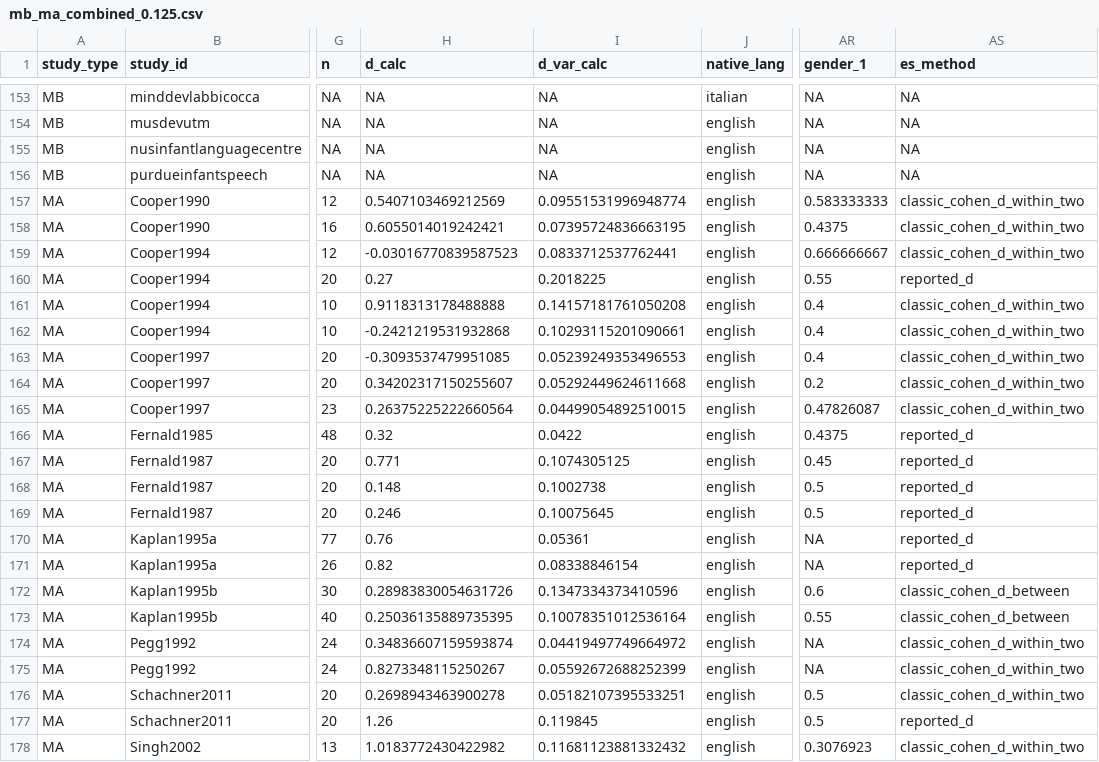
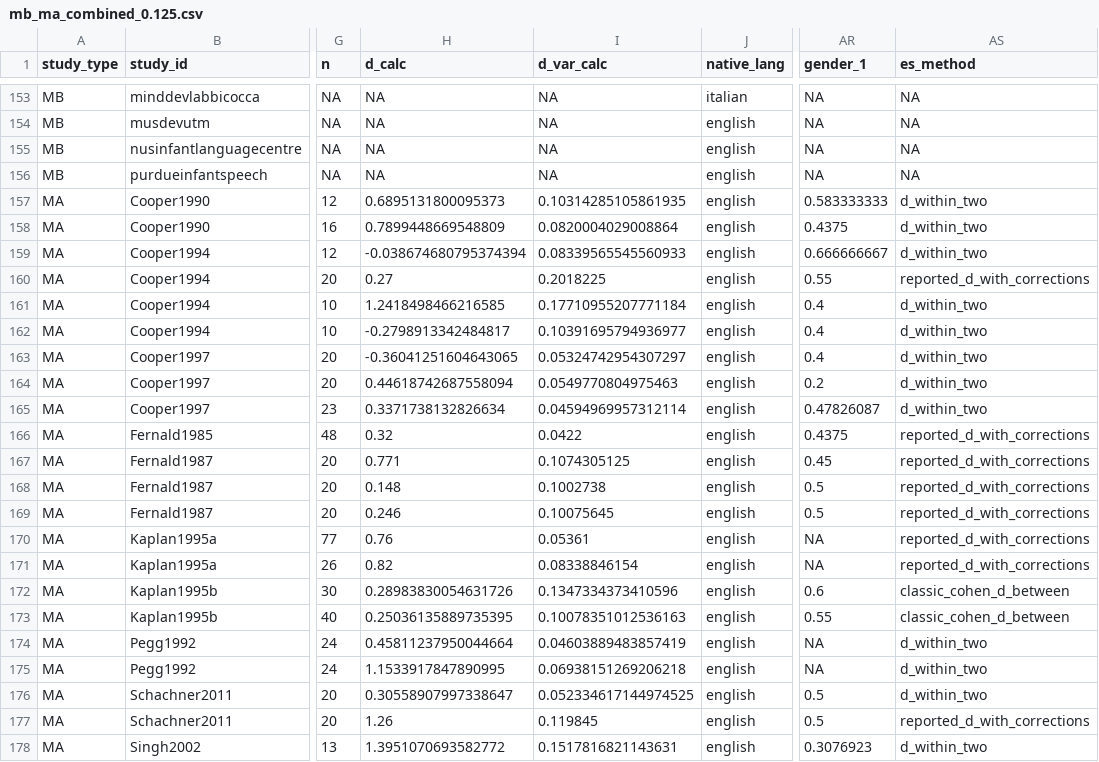
Before and after one commit to christinabergmann/IDSPreference_ManyBabiesMeta, a CSV file: data/prepped_with_corrected_dunst/mb_ma_combined_0.125.csv, drawn as a sheet; only a part is shown, gaps mark what is left out; the diff covers the shown part only; the diff names each change by its address in the sheet, - before the commit and + after, or states it on an @@ line.

```diff
--- a/data/prepped_with_corrected_dunst/mb_ma_combined_0.125.csv
+++ b/data/prepped_with_corrected_dunst/mb_ma_combined_0.125.csv
-H157 (d_calc): 0.5407103469212569
+H157 (d_calc): 0.6895131800095373
-I157 (d_var_calc): 0.09551531996948774
+I157 (d_var_calc): 0.10314285105861935
-AS157:AS159 (es_method): classic_cohen_d_within_two
+AS157:AS159 (es_method): d_within_two
-H158 (d_calc): 0.6055014019242421
+H158 (d_calc): 0.7899448669548809
-I158 (d_var_calc): 0.07395724836663195
+I158 (d_var_calc): 0.0820004029008864
-H159 (d_calc): -0.03016770839587523
+H159 (d_calc): -0.038674680795374394
-I159 (d_var_calc): 0.0833712537762441
+I159 (d_var_calc): 0.08339565545560933
-AS160 (es_method): reported_d
+AS160 (es_method): reported_d_with_corrections
-H161 (d_calc): 0.9118313178488888
+H161 (d_calc): 1.2418498466216585
-I161 (d_var_calc): 0.14157181761050208
+I161 (d_var_calc): 0.17710955207771184
-AS161:AS165 (es_method): classic_cohen_d_within_two
+AS161:AS165 (es_method): d_within_two
-H162 (d_calc): -0.2421219531932868
+H162 (d_calc): -0.2798913342484817
-I162 (d_var_calc): 0.10293115201090661
+I162 (d_var_calc): 0.10391695794936977
-H163 (d_calc): -0.3093537479951085
+H163 (d_calc): -0.36041251604643065
-I163 (d_var_calc): 0.05239249353496553
+I163 (d_var_calc): 0.05324742954307297
-H164 (d_calc): 0.34202317150255607
+H164 (d_calc): 0.44618742687558094
-I164 (d_var_calc): 0.05292449624611668
+I164 (d_var_calc): 0.0549770804975463
-H165 (d_calc): 0.26375225222660564
+H165 (d_calc): 0.3371738132826634
-I165 (d_var_calc): 0.04499054892510015
+I165 (d_var_calc): 0.04594969957312114
-AS166:AS171 (es_method): reported_d
+AS166:AS171 (es_method): reported_d_with_corrections
-I173 (d_var_calc): 0.10078351012536164
+I173 (d_var_calc): 0.10078351012536163
-H174 (d_calc): 0.34836607159593874
+H174 (d_calc): 0.45811237950044664
-I174 (d_var_calc): 0.04419497749664972
+I174 (d_var_calc): 0.04603889483857419
-AS174:AS176 (es_method): classic_cohen_d_within_two
+AS174:AS176 (es_method): d_within_two
-H175 (d_calc): 0.8273348115250267
+H175 (d_calc): 1.1533917847890995
-I175 (d_var_calc): 0.05592672688252399
+I175 (d_var_calc): 0.06938151269206218
-H176 (d_calc): 0.2698943463900278
+H176 (d_calc): 0.30558907997338647
-I176 (d_var_calc): 0.05182107395533251
+I176 (d_var_calc): 0.052334617144974525
-AS177 (es_method): reported_d
+AS177 (es_method): reported_d_with_corrections
-H178 (d_calc): 1.0183772430422982
+H178 (d_calc): 1.3951070693582772
-I178 (d_var_calc): 0.11681123881332432
+I178 (d_var_calc): 0.1517816821143631
-AS178 (es_method): classic_cohen_d_within_two
+AS178 (es_method): d_within_two
```
Also changed, not shown: 123 edited cells elsewhere in this file, data/prepped_with_corrected_dunst/ma_data_tidy.csv, data/prepped_with_corrected_dunst/mb_ma_combined_0.125_age_matched.csv, 21 other files.
